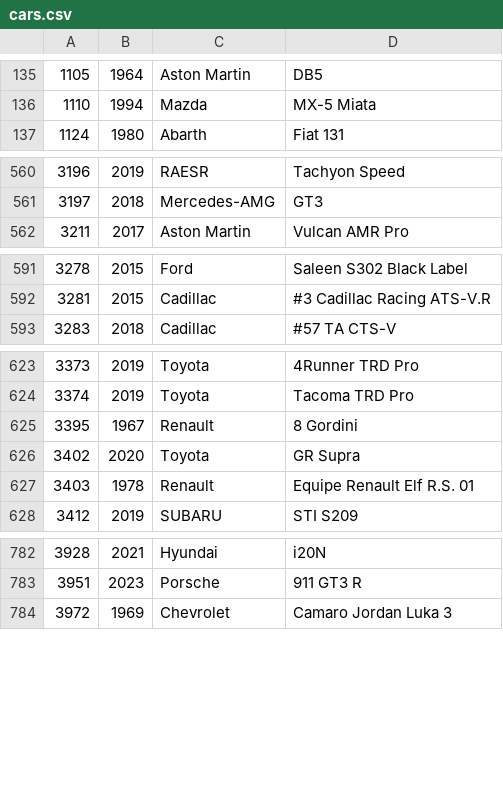
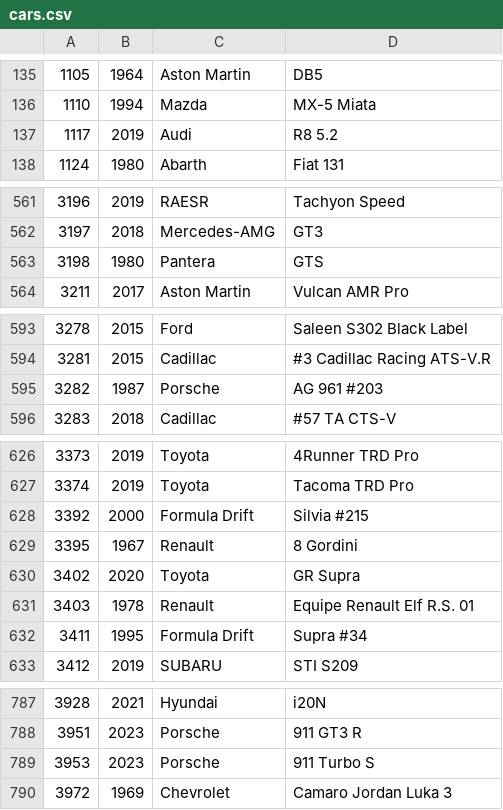
Before and after one commit to ovv/forzatelemetry, a CSV file: models/generate/cars.csv, drawn as a sheet; only a part is shown, gaps mark what is left out.

```diff
--- a/models/generate/cars.csv
+++ b/models/generate/cars.csv
@@ -136,2 +136,3 @@
 1110,1994,Mazda,MX-5 Miata
+1117,2019,Audi,R8 5.2
 1124,1980,Abarth,Fiat 131
@@ -561,2 +562,3 @@
 3197,2018,Mercedes-AMG,GT3
+3198,1980,Pantera,GTS
 3211,2017,Aston Martin,Vulcan AMR Pro
@@ -592,2 +594,3 @@
 3281,2015,Cadillac,#3 Cadillac Racing ATS-V.R
+3282,1987,Porsche,AG 961 #203
 3283,2018,Cadillac,#57 TA CTS-V
@@ -624,2 +627,3 @@
 3374,2019,Toyota,Tacoma TRD Pro
+3392,2000,Formula Drift,Silvia #215
 3395,1967,Renault,8 Gordini
@@ -627,2 +631,3 @@
 3403,1978,Renault,Equipe Renault Elf R.S. 01
+3411,1995,Formula Drift,Supra #34
 3412,2019,SUBARU,STI S209
@@ -783,2 +788,3 @@
 3951,2023,Porsche,911 GT3 R
+3953,2023,Porsche,911 Turbo S
 3972,1969,Chevrolet,Camaro Jordan Luka 3
```
Also changed, not shown: models/generate/tracks.csv, 2 other files.
